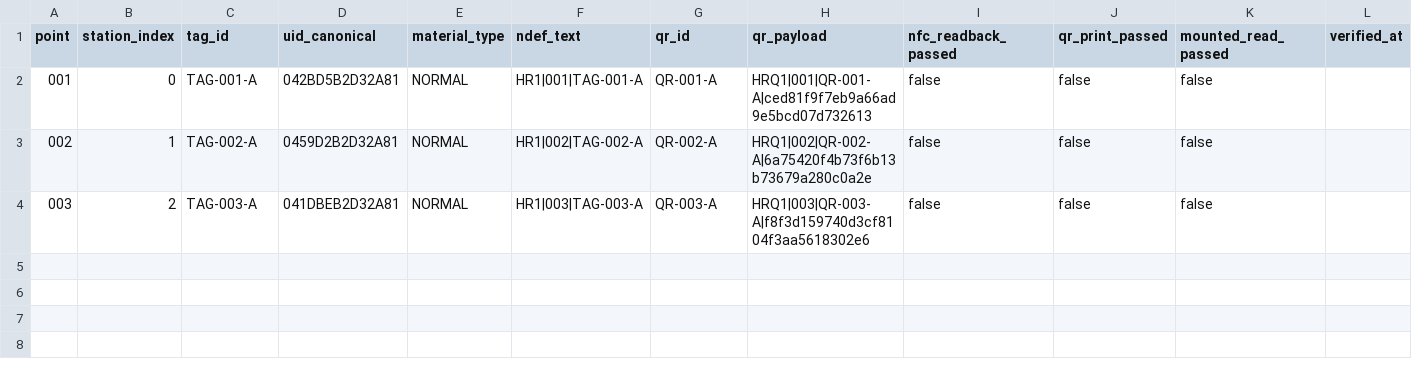
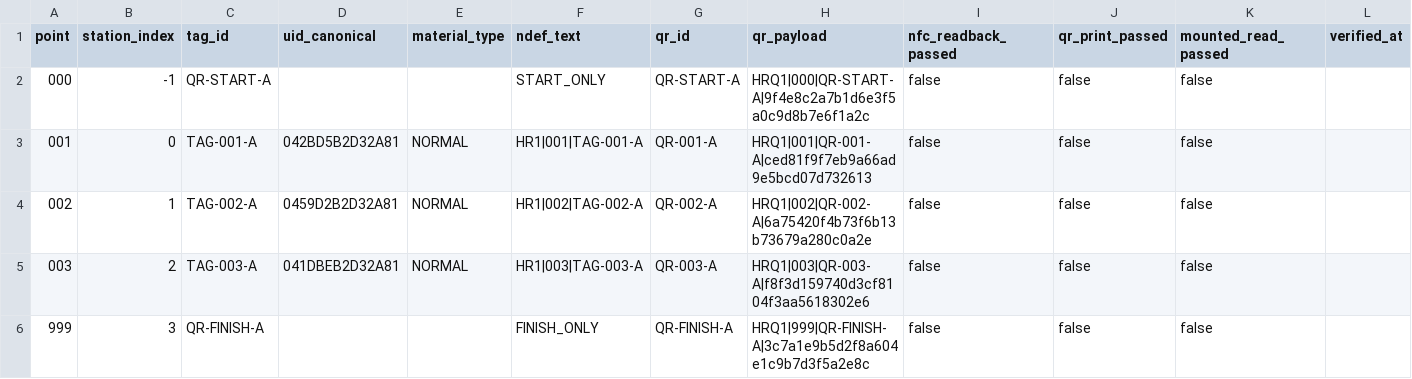
Before and after one commit to alexclownfish/health-run, a CSV file: specs/002-in-app-nfc-checkin/provisioning-manifest.csv, drawn as a sheet; only a part is shown; rows hold the shown columns only; the diff names each change by its address in the sheet, - before the commit and + after, or states it on an @@ line.

Commit message:
feat: add start and finish QR timing and completion duration

```diff
--- a/specs/002-in-app-nfc-checkin/provisioning-manifest.csv
+++ b/specs/002-in-app-nfc-checkin/provisioning-manifest.csv
+row 2: 000 | -1 | QR-START-A |  |  | START_ONLY | QR-START-A | HRQ1|000|QR-START-A|9f4e8c2a7b1d6e3f5a0c9d8b7e6f1a2c | false | false | false
+row 6: 999 | 3 | QR-FINISH-A |  |  | FINISH_ONLY | QR-FINISH-A | HRQ1|999|QR-FINISH-A|3c7a1e9b5d2f8a604e1c9b7d3f5a2e8c | false | false | false
```
Also changed, not shown: 32 other files.
